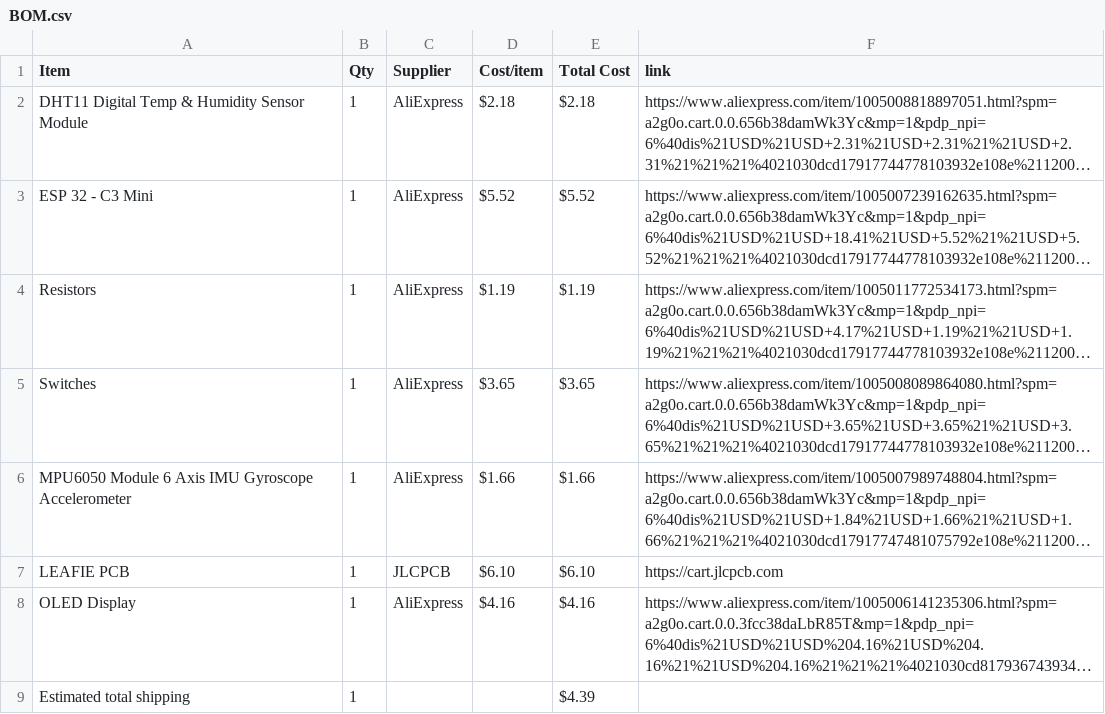
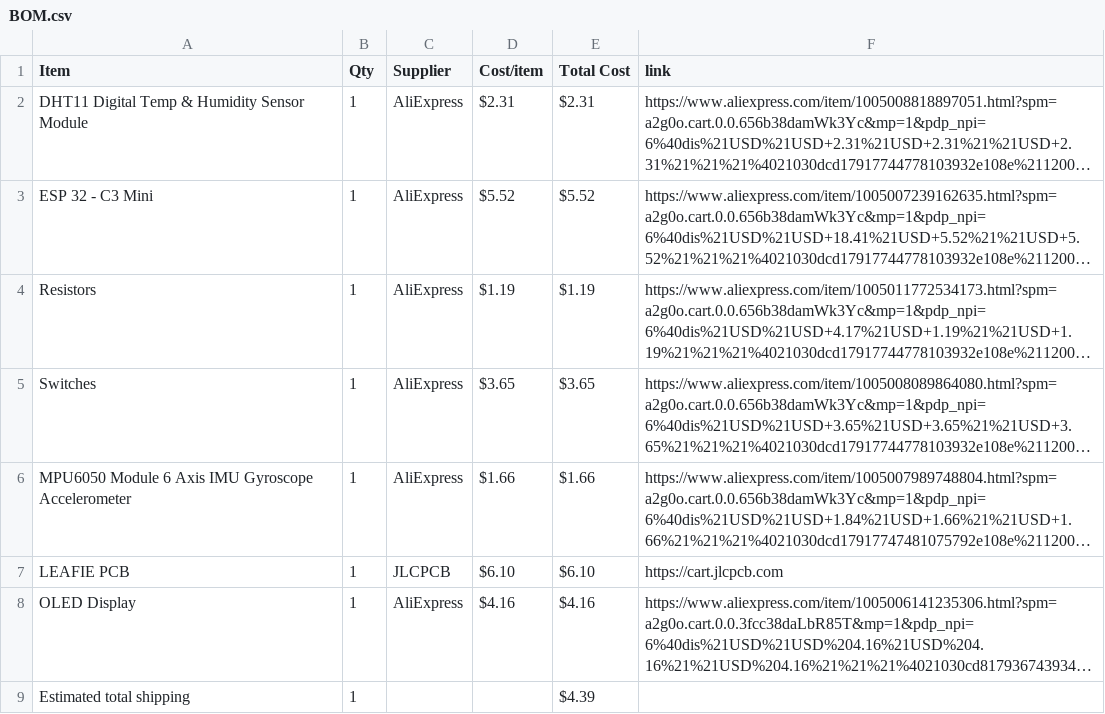
Before and after one commit to IbrahimYounes890/LEAFIE-PCB-Pet, a CSV file: BOM.csv, drawn as a sheet; long unchanged cells end in …; the diff names each change by its address in the sheet, - before the commit and + after, or states it on an @@ line.

Commit message:
Sync LEAFIE from Half Life

```diff
--- a/BOM.csv
+++ b/BOM.csv
-D2 (Cost/item): $2.18
+D2 (Cost/item): $2.31
-E2 (Total Cost): $2.18
+E2 (Total Cost): $2.31
```
